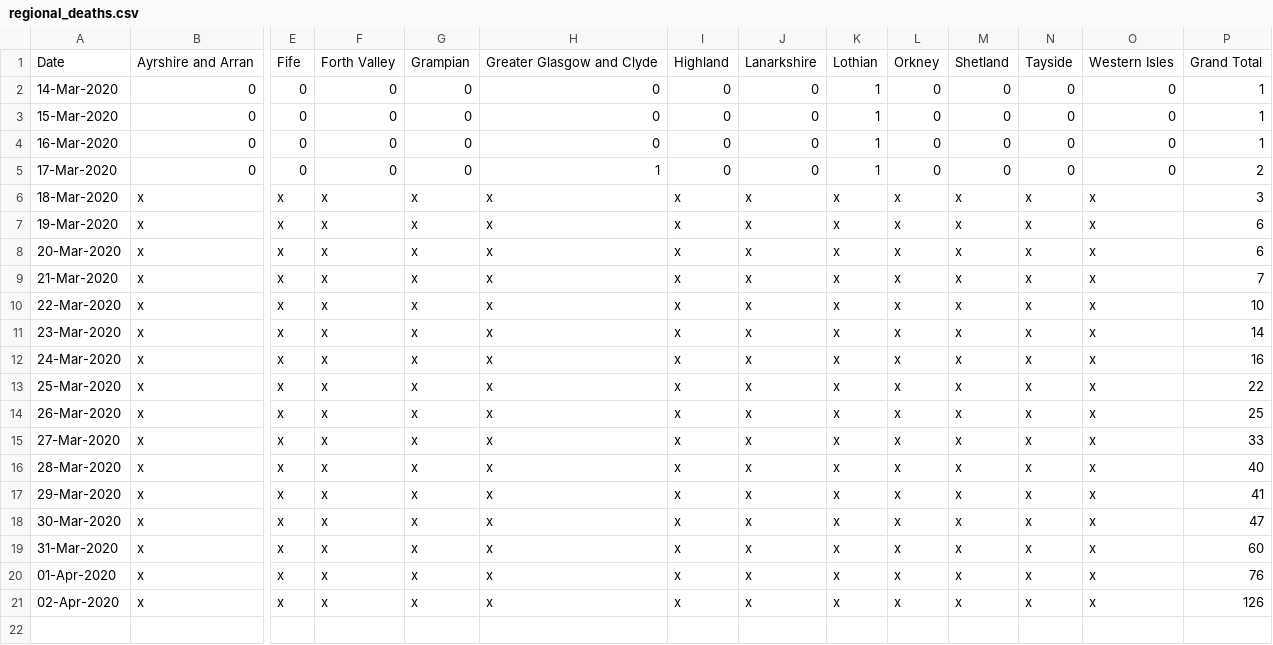
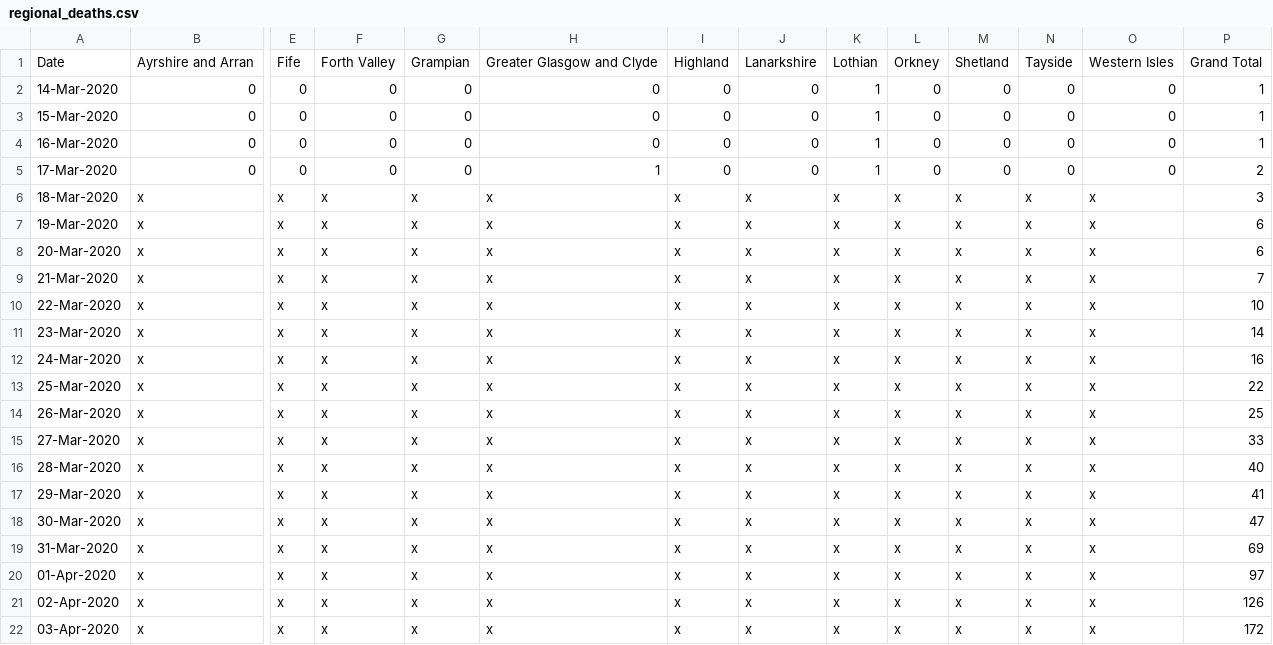
Before and after one commit to watty62/Scot_covid19, a CSV file: data/processed/regional_deaths.csv, drawn as a sheet; only a part is shown, gaps mark what is left out; rows hold the shown columns only; the diff names each change by its address in the sheet, - before the commit and + after, or states it on an @@ line.

```diff
--- a/data/processed/regional_deaths.csv
+++ b/data/processed/regional_deaths.csv
-P19: 60
+P19: 69
-P20: 76
+P20: 97
+row 22: 03-Apr-2020 | x | x | x | x | x | x | x | x | x | x | x | x | 172
```
Also changed, not shown: data/processed/new_daily_cases.csv, data/processed/regional_cases.csv, 2 other files.
